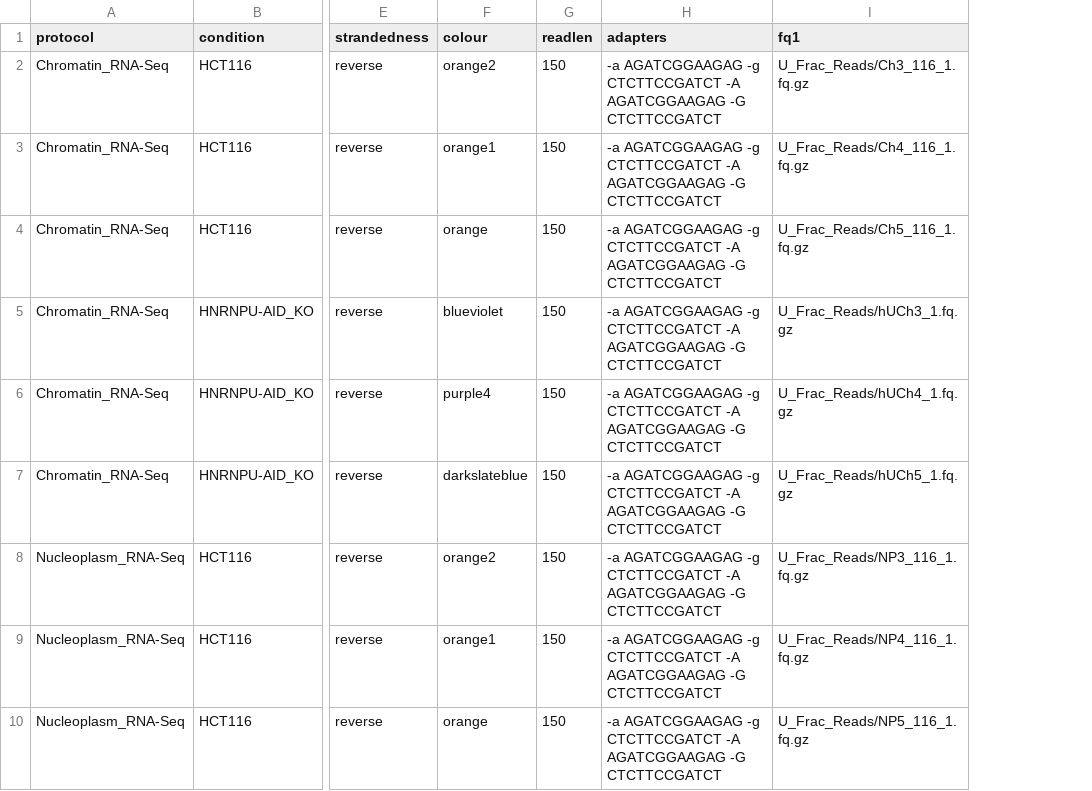
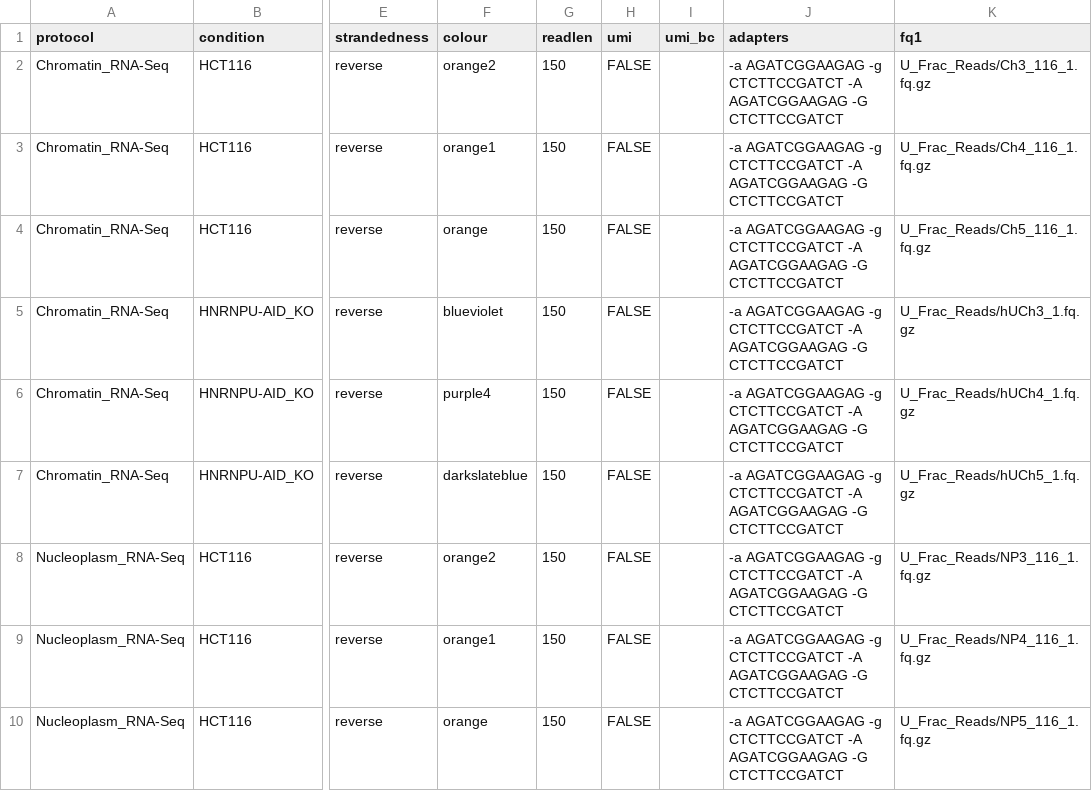
Before and after one commit to AngLi9849/RNASeqSnakemake, a TSV file: config/samples1.tsv, drawn as a sheet; only a part is shown, gaps mark what is left out; the diff covers the shown part only; the diff names each change by its address in the sheet, - before the commit and + after, or states it on an @@ line.

```diff
--- a/config/samples1.tsv
+++ b/config/samples1.tsv
+column H (umi), rows 2-10: all FALSE
+column I (umi_bc), empty
```
Also changed, not shown: 6 added rows elsewhere in this file, config/samples.tsv, 11 other files.
